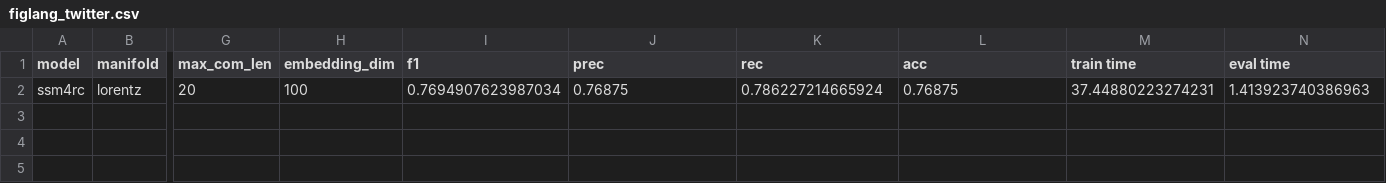
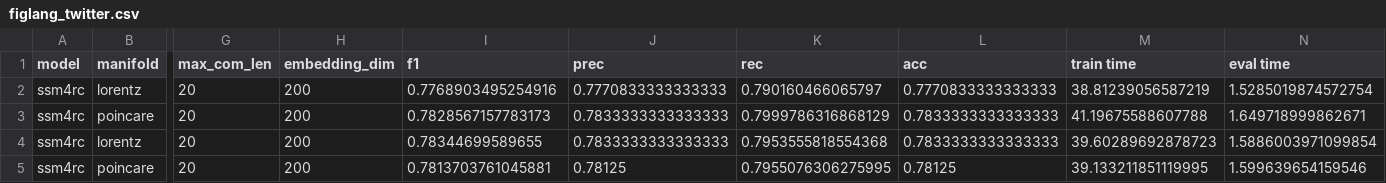
Before and after one commit to hchautran/Hyphen, a CSV file: results/figlang_twitter.csv, drawn as a sheet; only a part is shown, gaps mark what is left out; addresses are those after the commit; rows hold the shown columns only; the diff names each change by its address in the sheet, - before the commit and + after, or states it on an @@ line.

```diff
--- a/results/figlang_twitter.csv
+++ b/results/figlang_twitter.csv
+row 2: ssm4rc | lorentz | 20 | 200 | 0.7768903495254916 | 0.7770833333333333 | 0.790160466065797 | 0.7770833333333333 | 38.81239056587219 | 1.5285019874572754
+row 3: ssm4rc | poincare | 20 | 200 | 0.7828567157783173 | 0.7833333333333333 | 0.7999786316868129 | 0.7833333333333333 | 41.19675588607788 | 1.649718999862671
-H4 (embedding_dim): 100
+H4 (embedding_dim): 200
-I4 (f1): 0.7694907623987034
+I4 (f1): 0.78344699589655
-J4 (prec): 0.76875
+J4 (prec): 0.7833333333333333
-K4 (rec): 0.786227214665924
+K4 (rec): 0.7953555818554368
-L4 (acc): 0.76875
+L4 (acc): 0.7833333333333333
-M4 (train time): 37.44880223274231
+M4 (train time): 39.60289692878723
-N4 (eval time): 1.413923740386963
+N4 (eval time): 1.5886003971099854
+row 5: ssm4rc | poincare | 20 | 200 | 0.7813703761045881 | 0.78125 | 0.7955076306275995 | 0.78125 | 39.133211851119995 | 1.599639654159546
```
Also changed, not shown: results/antivax.csv, results/pheme.csv, 10 other files.
